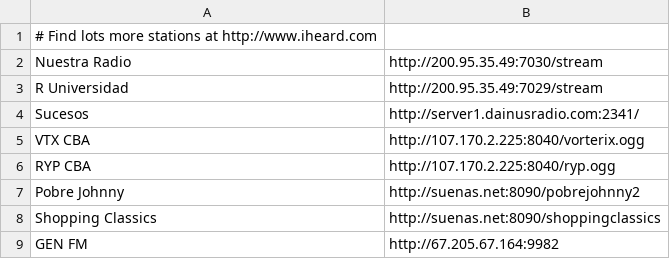
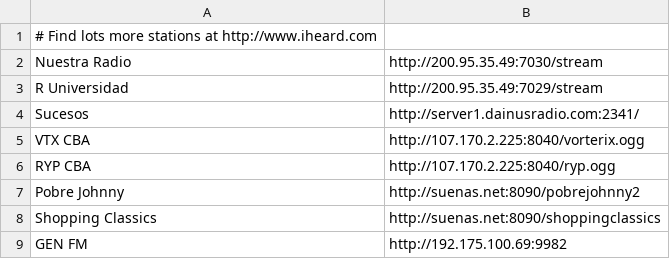
Before and after one commit to nico-stefani/mydotfiles, a CSV file: config/pyradio/station.csv, drawn as a sheet.

```diff
--- a/config/pyradio/station.csv
+++ b/config/pyradio/station.csv
@@ -8,2 +8,2 @@ Pobre Johnny,http://suenas.net:8090/pobrejohnny2
 Shopping Classics,http://suenas.net:8090/shoppingclassics
-GEN FM,http://67.205.67.164:9982
+GEN FM,http://192.175.100.69:9982
```
Also changed, not shown: 2 other files.
